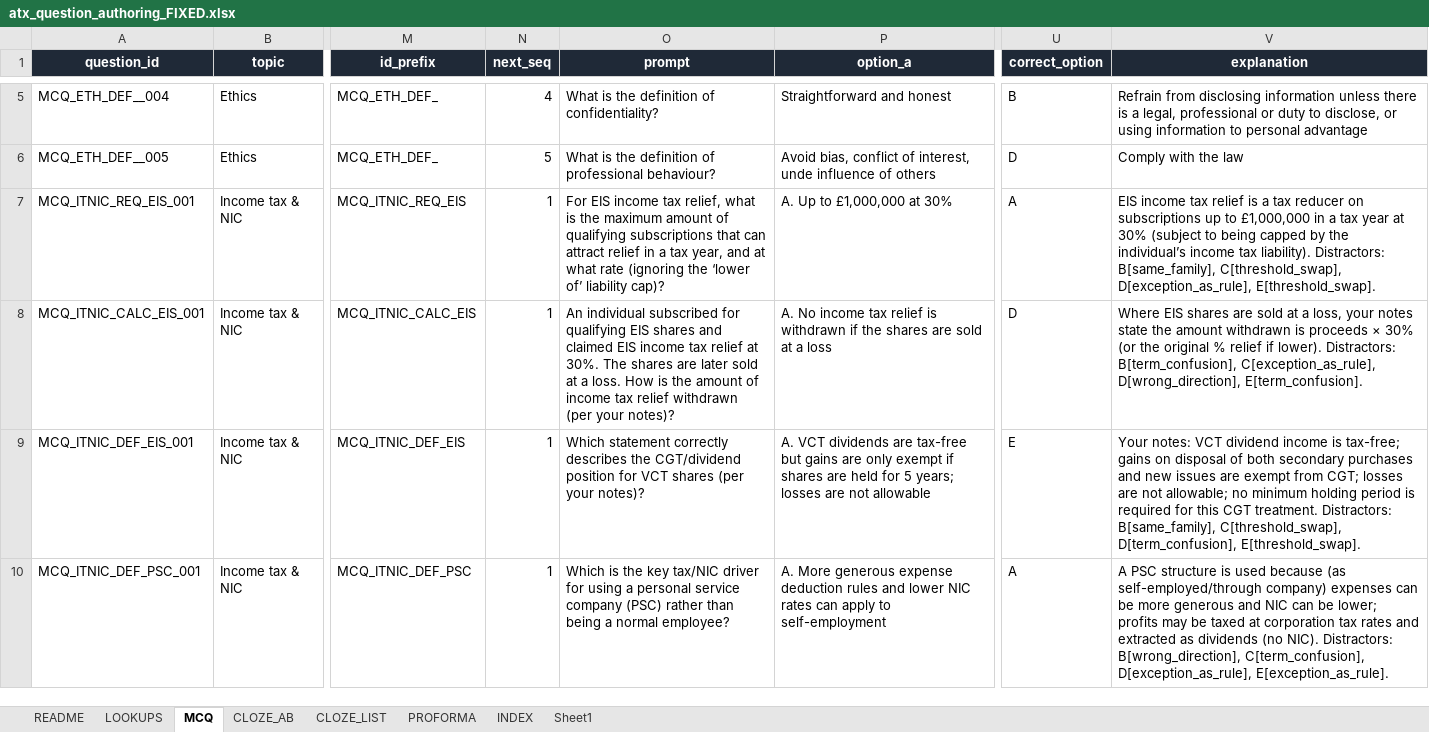
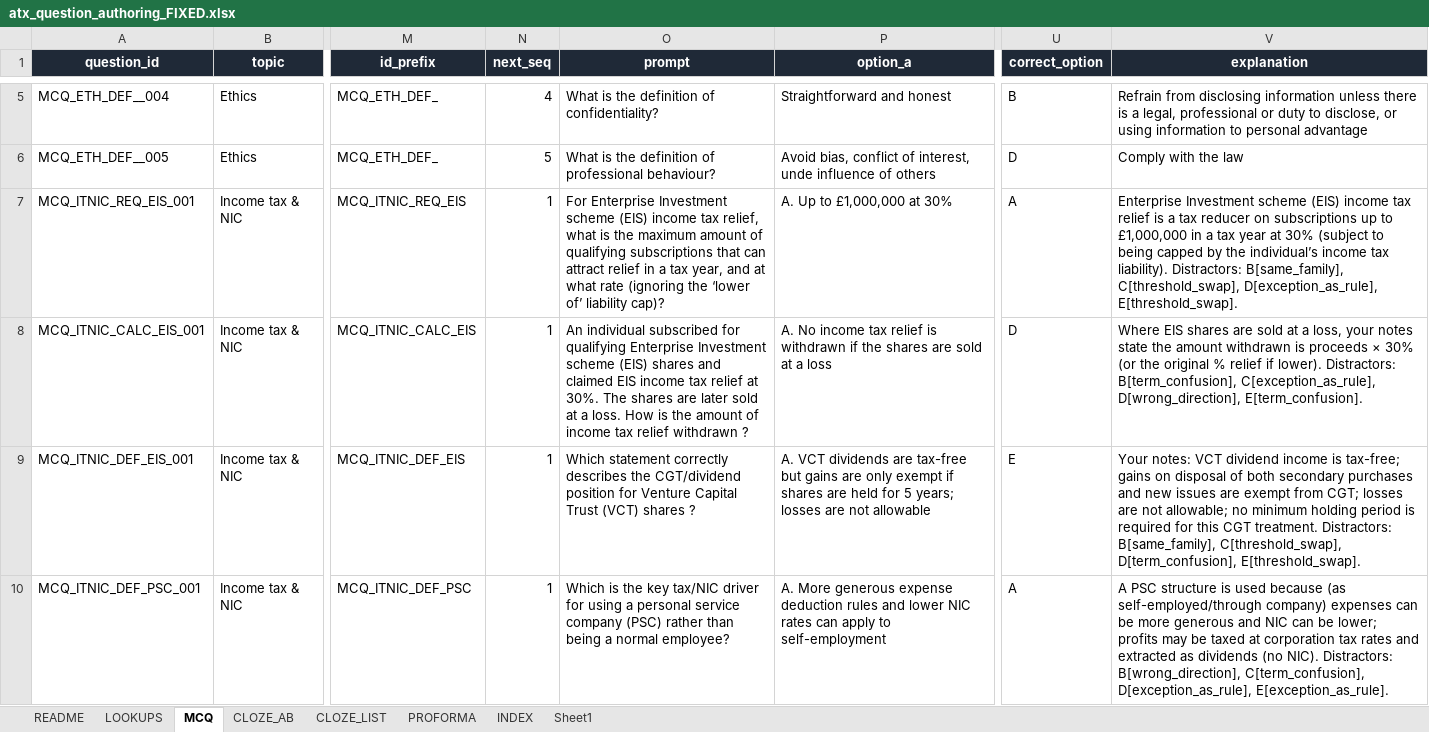
Before and after one commit to Knaderi00/sbr_quiz_app, an Excel workbook: src/tools/atx_question_authoring_FIXED.xlsx, sheet MCQ, drawn as a sheet; only a part is shown, gaps mark what is left out; values as stored, in another font and other column widths than the file's, no borders; table styles not drawn; the diff covers the shown part only; the diff names each change by its address in the sheet, - before the commit and + after, or states it on an @@ line.

```diff
--- a/src/tools/atx_question_authoring_FIXED.xlsx (sheet MCQ)
+++ b/src/tools/atx_question_authoring_FIXED.xlsx (sheet MCQ)
-O7 (prompt): For EIS income tax…
+O7 (prompt): For Enterprise Investment scheme (EIS) income tax…
-V7 (explanation): EIS income tax…
+V7 (explanation): Enterprise Investment scheme (EIS) income tax…
-O8 (prompt): …for qualifying EIS shares and claimed EIS income tax relief at 30%. The shares are later sold at a loss. How is the amount of income tax relief withdrawn (per your notes)?
+O8 (prompt): …for qualifying Enterprise Investment scheme (EIS) shares and claimed EIS income tax relief at 30%. The shares are later sold at a loss. How is the amount of income tax relief withdrawn ?
-O9 (prompt): …position for VCT shares (per your notes)?
+O9 (prompt): …position for Venture Capital Trust (VCT) shares ?
```
Also changed, not shown: 49 edited cells elsewhere in this sheet, sheet CLOZE_AB, sheet CLOZE_LIST, sheet PROFORMA, sheet INDEX, 5 other files.
